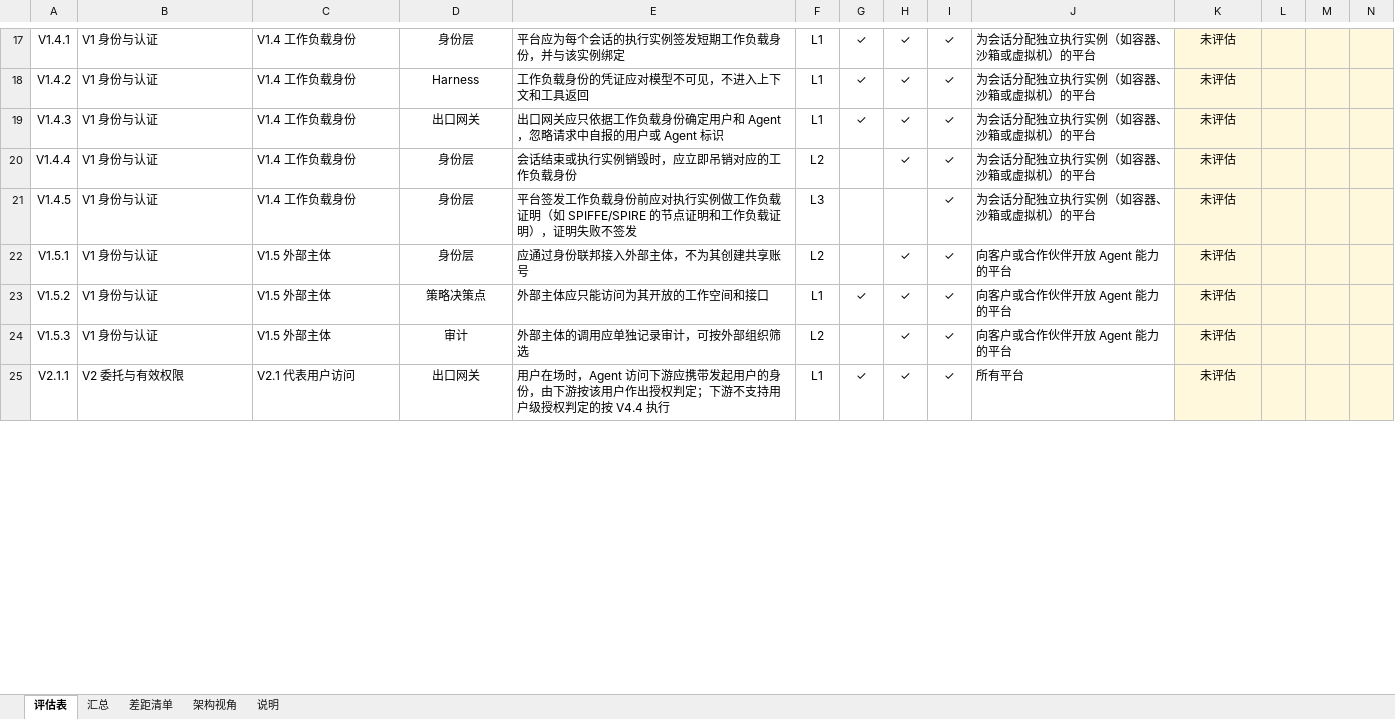
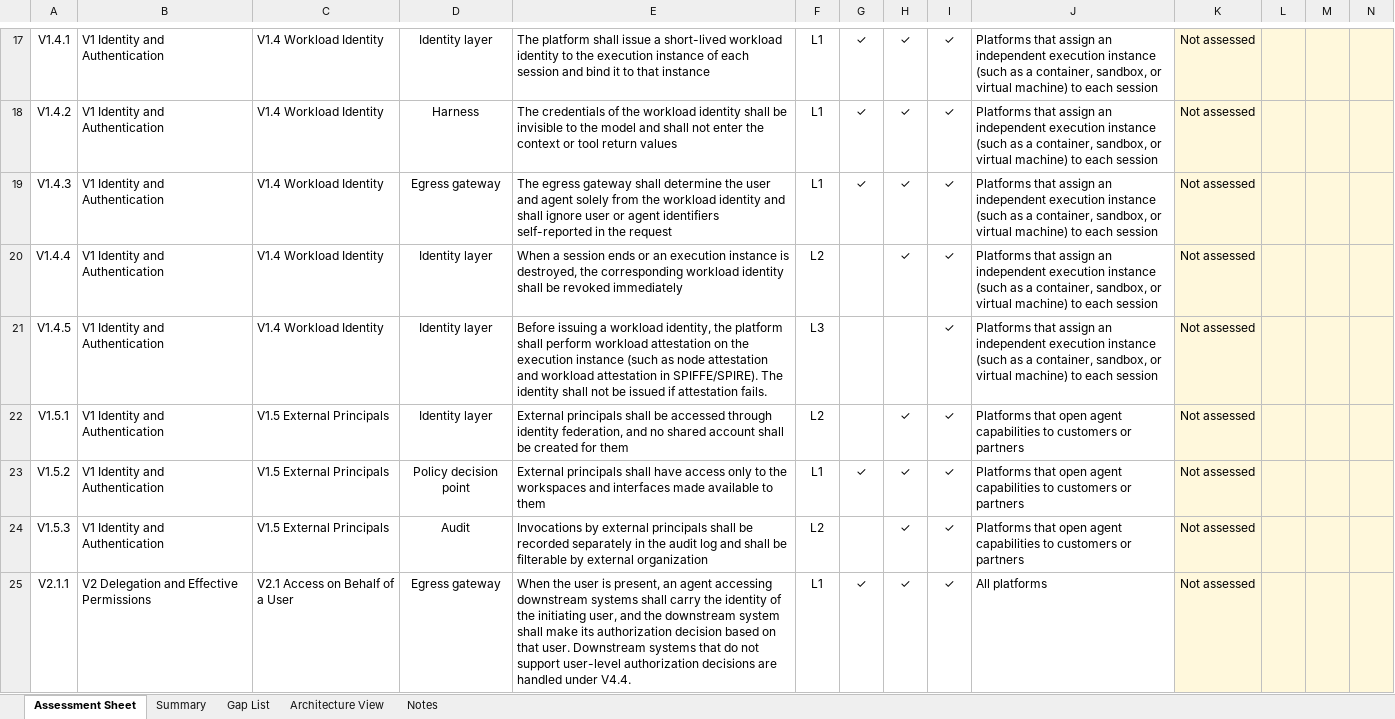
Before and after one commit to teloa-ai/agent-baseline-assessor, an Excel workbook: 03-tool/offline/baseline-assessment.xlsx, sheet Assessment Sheet, drawn as a sheet; only a part is shown, gaps mark what is left out; values as stored, in another font and other column widths than the file's, no borders; conditional formats not drawn; the diff covers the shown part only; the diff names each change by its address in the sheet, - before the commit and + after, or states it on an @@ line.

```diff
--- a/03-tool/offline/baseline-assessment.xlsx (sheet Assessment Sheet)
+++ b/03-tool/offline/baseline-assessment.xlsx (sheet Assessment Sheet)
-sheet tab: 评估表
+sheet tab: Assessment Sheet
-sheet tab: 汇总
+sheet tab: Summary
-sheet tab: 差距清单
+sheet tab: Gap List
-sheet tab: 架构视角
+sheet tab: Architecture View
-sheet tab: 说明
+sheet tab: Notes
-B17:B24: V1 身份与认证
+B17:B24: V1 Identity and Authentication
-C17:C21: V1.4 工作负载身份
+C17:C21: V1.4 Workload Identity
-D17: 身份层
+D17: Identity layer
-E17: 平台应为每个会话的执行实例签发短期工作负载身份，并与该实例绑定
+E17: The platform shall issue a short-lived workload identity to the execution instance of each session and bind it to that instance
-J17:J21: 为会话分配独立执行实例（如容器、沙箱或虚拟机）的平台
+J17:J21: Platforms that assign an independent execution instance (such as a container, sandbox, or virtual machine) to each session
-K17:K25: 未评估
+K17:K25: Not assessed
-E18: 工作负载身份的凭证应对模型不可见，不进入上下文和工具返回
+E18: The credentials of the workload identity shall be invisible to the model and shall not enter the context or tool return values
-D19: 出口网关
+D19: Egress gateway
-E19: 出口网关应只依据工作负载身份确定用户和 Agent，忽略请求中自报的用户或 Agent 标识
+E19: The egress gateway shall determine the user and agent solely from the workload identity and shall ignore user or agent identifiers self-reported in the request
-D20:D22: 身份层
+D20:D22: Identity layer
-E20: 会话结束或执行实例销毁时，应立即吊销对应的工作负载身份
+E20: When a session ends or an execution instance is destroyed, the corresponding workload identity shall be revoked immediately
-E21: 平台签发工作负载身份前应对执行实例做工作负载证明（如 SPIFFE/SPIRE 的节点证明和工作负载证明），证明失败不签发
+E21: Before issuing a workload identity, the platform shall perform workload attestation on the execution instance (such as node attestation and workload attestation in SPIFFE/SPIRE). The identity shall not be issued if attestation fails.
-C22:C24: V1.5 外部主体
+C22:C24: V1.5 External Principals
-E22: 应通过身份联邦接入外部主体，不为其创建共享账号
+E22: External principals shall be accessed through identity federation, and no shared account shall be created for them
-J22:J24: 向客户或合作伙伴开放 Agent 能力的平台
+J22:J24: Platforms that open agent capabilities to customers or partners
-D23: 策略决策点
+D23: Policy decision point
-E23: 外部主体应只能访问为其开放的工作空间和接口
+E23: External principals shall have access only to the workspaces and interfaces made available to them
-D24: 审计
+D24: Audit
-E24: 外部主体的调用应单独记录审计，可按外部组织筛选
+E24: Invocations by external principals shall be recorded separately in the audit log and shall be filterable by external organization
-B25: V2 委托与有效权限
+B25: V2 Delegation and Effective Permissions
-C25: V2.1 代表用户访问
+C25: V2.1 Access on Behalf of a User
-D25: 出口网关
+D25: Egress gateway
-E25: 用户在场时，Agent 访问下游应携带发起用户的身份，由下游按该用户作出授权判定；下游不支持用户级授权判定的按 V4.4 执行
+E25: When the user is present, an agent accessing downstream systems shall carry the identity of the initiating user, and the downstream system shall make its authorization decision based on that user. Downstream systems that do not support user-level authorization decisions are handled under V4.4.
-J25: 所有平台
+J25: All platforms
```
Also changed, not shown: 1 added row, 1 removed row and 1339 edited cells elsewhere in this sheet, sheet Gap List, sheet Summary, sheet Architecture View, sheet Notes, formulas that keep their value, hidden cells, 37 other files.
